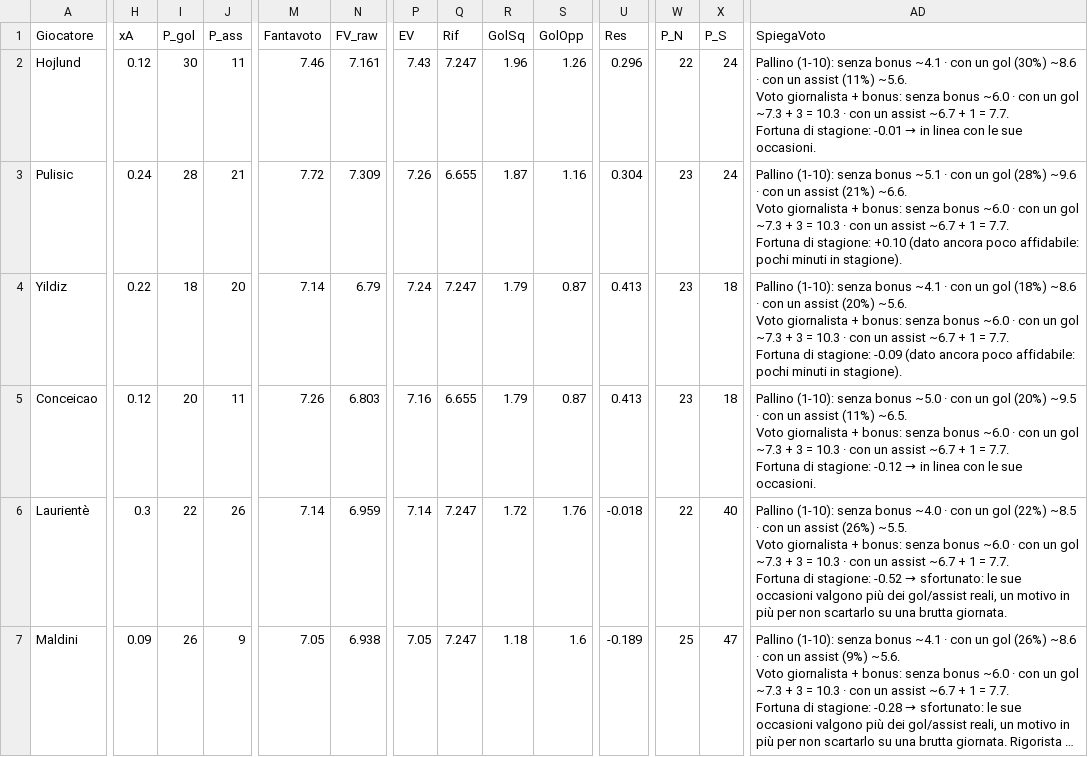
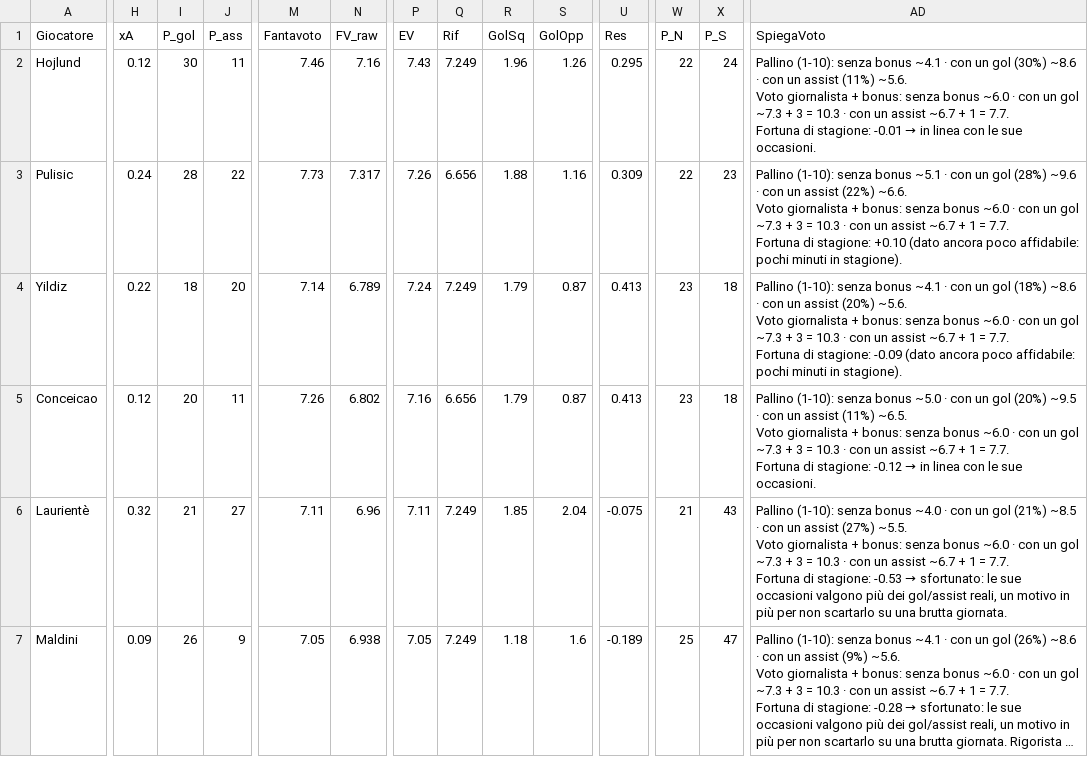
Before and after one commit to dramaticsquare/fanta-predictor, a CSV file: docs/previsioni.csv, drawn as a sheet; only a part is shown, gaps mark what is left out; long unchanged cells end in …; ↵ is a line break in a cell; the diff covers the shown part only; the diff names each change by its address in the sheet, - before the commit and + after, or states it on an @@ line.

Commit message:
aggiornamento previsioni

```diff
--- a/docs/previsioni.csv
+++ b/docs/previsioni.csv
-N2 (FV_raw): 7.161
+N2 (FV_raw): 7.16
-Q2 (Rif): 7.247
+Q2 (Rif): 7.249
-U2 (Res): 0.296
+U2 (Res): 0.295
-J3 (P_ass): 21
+J3 (P_ass): 22
-M3 (Fantavoto): 7.72
+M3 (Fantavoto): 7.73
-N3 (FV_raw): 7.309
+N3 (FV_raw): 7.317
-Q3 (Rif): 6.655
+Q3 (Rif): 6.656
-R3 (GolSq): 1.87
+R3 (GolSq): 1.88
-U3 (Res): 0.304
+U3 (Res): 0.309
-W3 (P_N): 23
+W3 (P_N): 22
-X3 (P_S): 24
+X3 (P_S): 23
-AD3 (SpiegaVoto): …un assist (21%) ~6.6. ↵ Voto…
+AD3 (SpiegaVoto): …un assist (22%) ~6.6. ↵ Voto…
-N4 (FV_raw): 6.79
+N4 (FV_raw): 6.789
-Q4 (Rif): 7.247
+Q4 (Rif): 7.249
-N5 (FV_raw): 6.803
+N5 (FV_raw): 6.802
-Q5 (Rif): 6.655
+Q5 (Rif): 6.656
-H6 (xA): 0.3
+H6 (xA): 0.32
-I6 (P_gol): 22
+I6 (P_gol): 21
-J6 (P_ass): 26
+J6 (P_ass): 27
-M6 (Fantavoto): 7.14
+M6 (Fantavoto): 7.11
-N6 (FV_raw): 6.959
+N6 (FV_raw): 6.96
-P6 (EV): 7.14
+P6 (EV): 7.11
-Q6:Q7 (Rif): 7.247
+Q6:Q7 (Rif): 7.249
-R6 (GolSq): 1.72
+R6 (GolSq): 1.85
-S6 (GolOpp): 1.76
+S6 (GolOpp): 2.04
-U6 (Res): -0.018
+U6 (Res): -0.075
-W6 (P_N): 22
+W6 (P_N): 21
-X6 (P_S): 40
+X6 (P_S): 43
@@ AD6 (SpiegaVoto): …un gol (22%) ~8.5 · con un assist (26%) ~5.5. ↵ Voto giornalista + bonus: senza bonus ~6.0 · con un gol ~7.3 + 3 = 10.3 · con un assist ~6.7 + 1 = 7.7. ↵ Fortuna di stagione: -0.52 → sfortunato:… → …un gol (21%) ~8.5 · con un assist (27%) ~5.5. ↵ Voto giornalista + bonus: senza bonus ~6.0 · con un gol ~7.3 + 3 = 10.3 · con un assist ~6.7 + 1 = 7.7. ↵ Fortuna di stagione: -0.53 → sfortunato:… @@
```
Also changed, not shown: 1 added row, 1 removed row and 98 edited cells elsewhere in this file, 4 other files.
